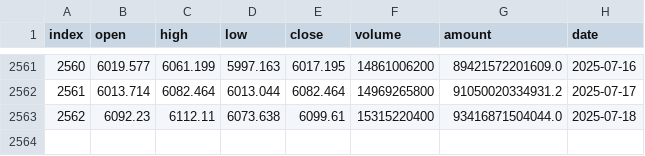
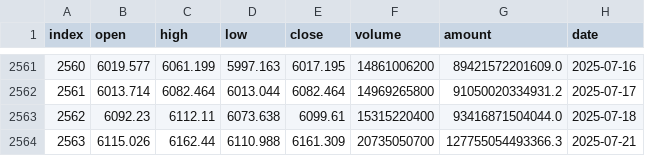
Before and after one commit to honins/csi_quant, a CSV file: data/SHSE.000905_1d.csv, drawn as a sheet; only a part is shown, gaps mark what is left out; the diff names each change by its address in the sheet, - before the commit and + after, or states it on an @@ line.

```diff
--- a/data/SHSE.000905_1d.csv
+++ b/data/SHSE.000905_1d.csv
+row 2564: 2563 | 6115.026 | 6162.44 | 6110.988 | 6161.309 | 20735050700 | 127755054493366.3 | 2025-07-21
```
Also changed, not shown: data/SHSE.000852_1d.csv, 39 other files.
